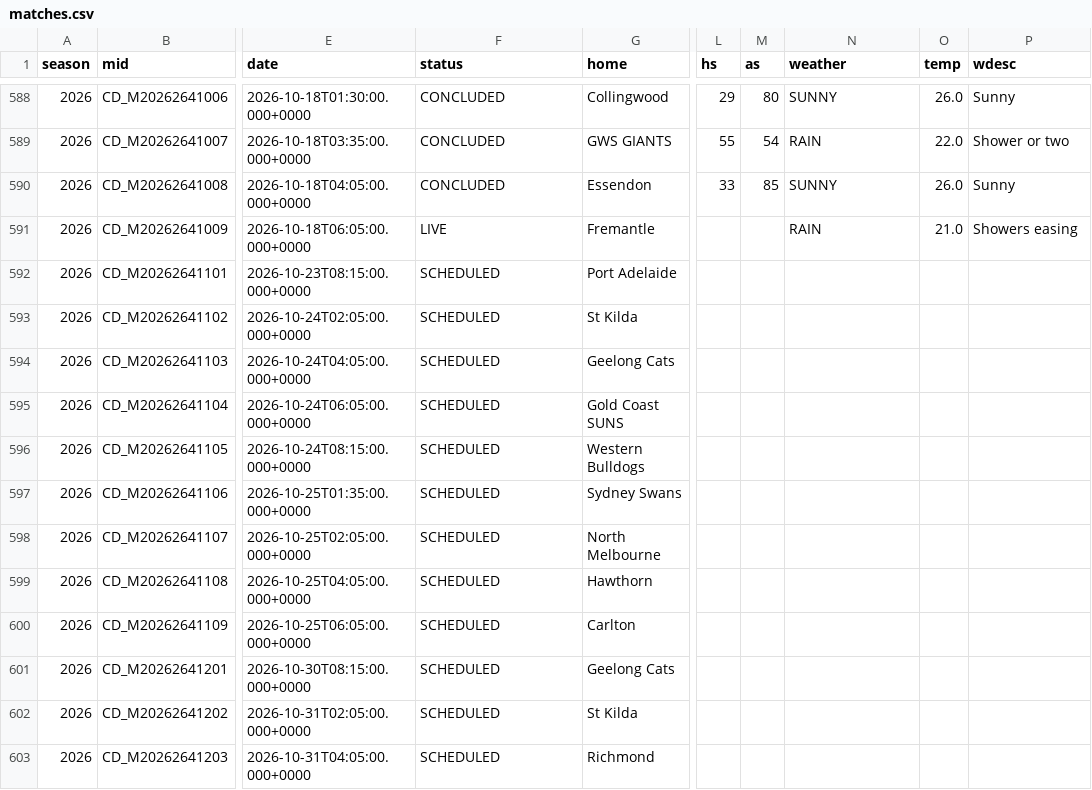
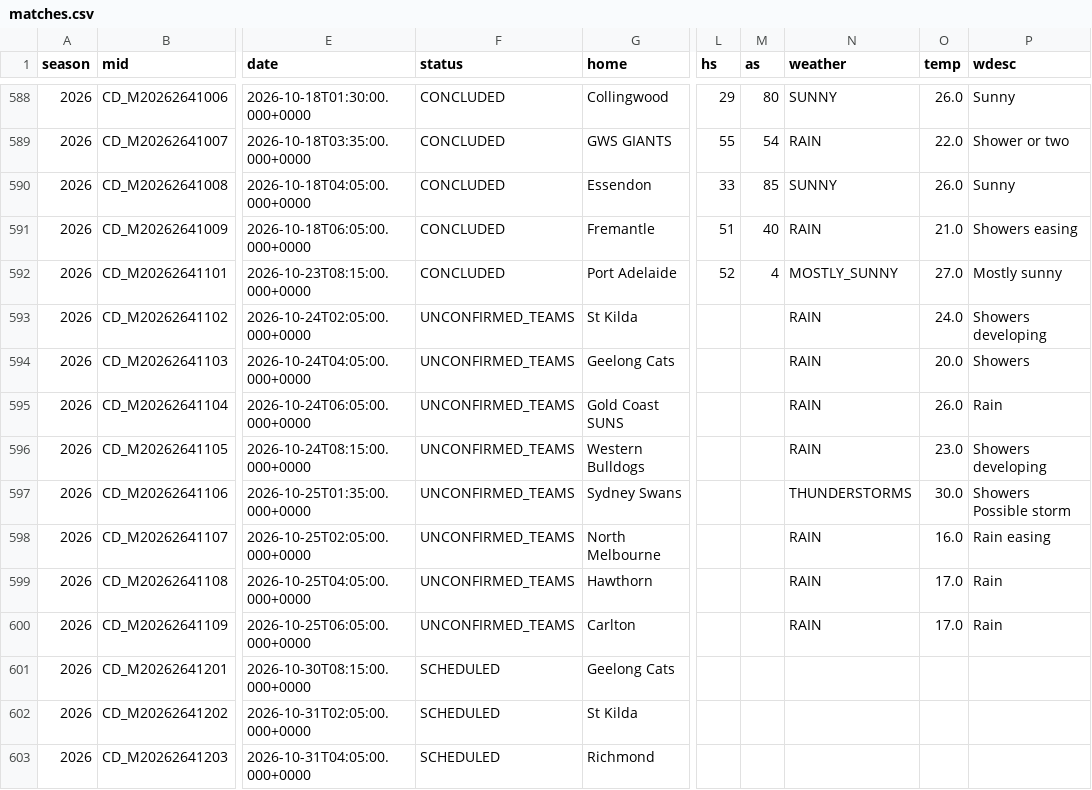
Before and after one commit to Blinky858/AFLW-Betting-Model, a CSV file: data/matches.csv, drawn as a sheet; only a part is shown, gaps mark what is left out; the diff names each change by its address in the sheet, - before the commit and + after, or states it on an @@ line.

```diff
--- a/data/matches.csv
+++ b/data/matches.csv
-F591 (status): LIVE
+F591 (status): CONCLUDED
-L591 (hs): (empty)
+L591 (hs): 51
-M591 (as): (empty)
+M591 (as): 40
-F592 (status): SCHEDULED
+F592 (status): CONCLUDED
-L592 (hs): (empty)
+L592 (hs): 52
-M592 (as): (empty)
+M592 (as): 4
-N592 (weather): (empty)
+N592 (weather): MOSTLY_SUNNY
-O592 (temp): (empty)
+O592 (temp): 27.0
-P592 (wdesc): (empty)
+P592 (wdesc): Mostly sunny
-F593:F600 (status): SCHEDULED
+F593:F600 (status): UNCONFIRMED_TEAMS
-N593:N596 (weather): (empty)
+N593:N596 (weather): RAIN
-O593 (temp): (empty)
+O593 (temp): 24.0
-P593 (wdesc): (empty)
+P593 (wdesc): Showers developing
-O594 (temp): (empty)
+O594 (temp): 20.0
-P594 (wdesc): (empty)
+P594 (wdesc): Showers
-O595 (temp): (empty)
+O595 (temp): 26.0
-P595 (wdesc): (empty)
+P595 (wdesc): Rain
-O596 (temp): (empty)
+O596 (temp): 23.0
-P596 (wdesc): (empty)
+P596 (wdesc): Showers developing
-N597 (weather): (empty)
+N597 (weather): THUNDERSTORMS
-O597 (temp): (empty)
+O597 (temp): 30.0
-P597 (wdesc): (empty)
+P597 (wdesc): Showers Possible storm
-N598:N600 (weather): (empty)
+N598:N600 (weather): RAIN
-O598 (temp): (empty)
+O598 (temp): 16.0
-P598 (wdesc): (empty)
+P598 (wdesc): Rain easing
-O599:O600 (temp): (empty)
+O599:O600 (temp): 17.0
-P599:P600 (wdesc): (empty)
+P599:P600 (wdesc): Rain
```
Also changed, not shown: 2 other files.
